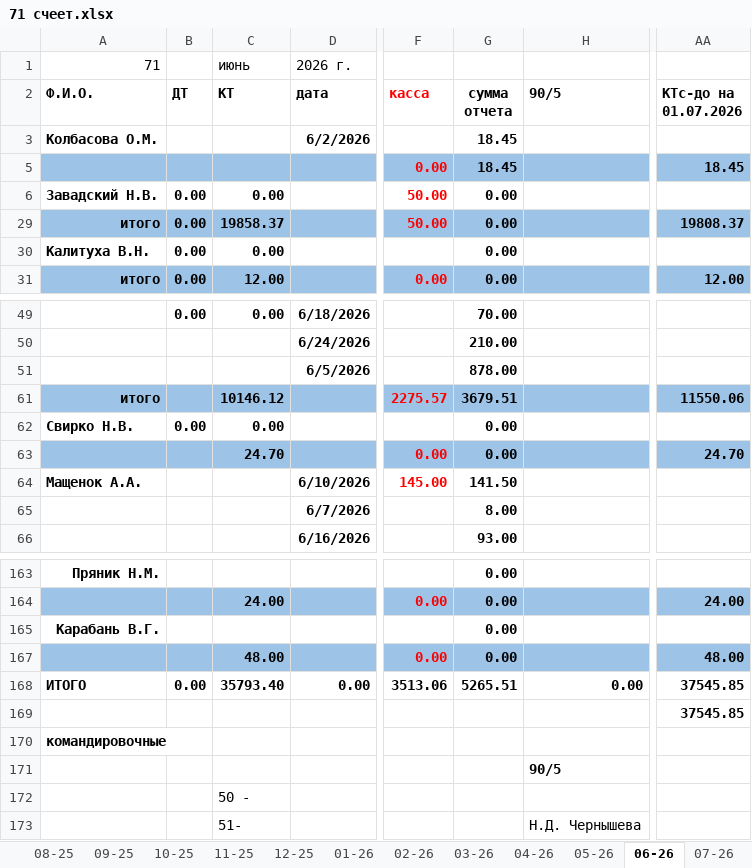
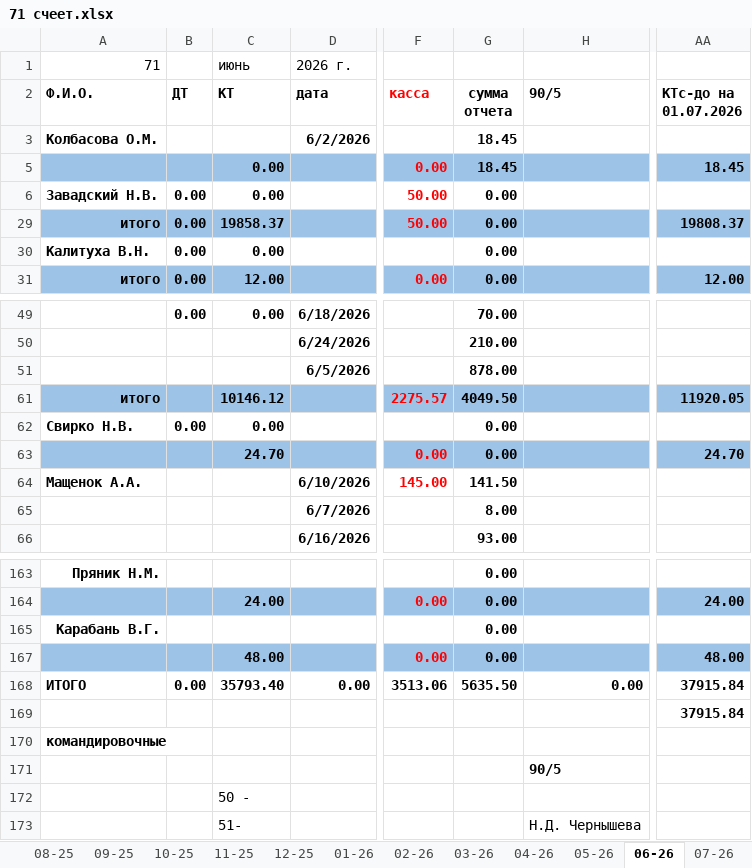
Before and after one commit to NearVich/zhivot, an Excel workbook: 71 счеет.xlsx, sheet 06-26, drawn as a sheet; only a part is shown, gaps mark what is left out; values as stored, in another font and other column widths than the file's, no borders; the diff names each change by its address in the sheet, - before the commit and + after, or states it on an @@ line.

```diff
--- a/71 счеет.xlsx (sheet 06-26)
+++ b/71 счеет.xlsx (sheet 06-26)
-C5 (КТ): (empty)
+C5 (КТ): 0.00
-G61 (сумма отчета): 3679.51
+G61 (сумма отчета): 4049.50
-AA61 (КТс-до на 01.07.2026): 11550.06
+AA61 (КТс-до на 01.07.2026): 11920.05
-G168 (сумма отчета): 5265.51
+G168 (сумма отчета): 5635.50
-AA168:AA169 (КТс-до на 01.07.2026): 37545.85
+AA168:AA169 (КТс-до на 01.07.2026): 37915.84
```
Also changed, not shown: sheet 07-26, sheet 08-26, other sheet tabs, formulas that keep their value, 2 other files.
